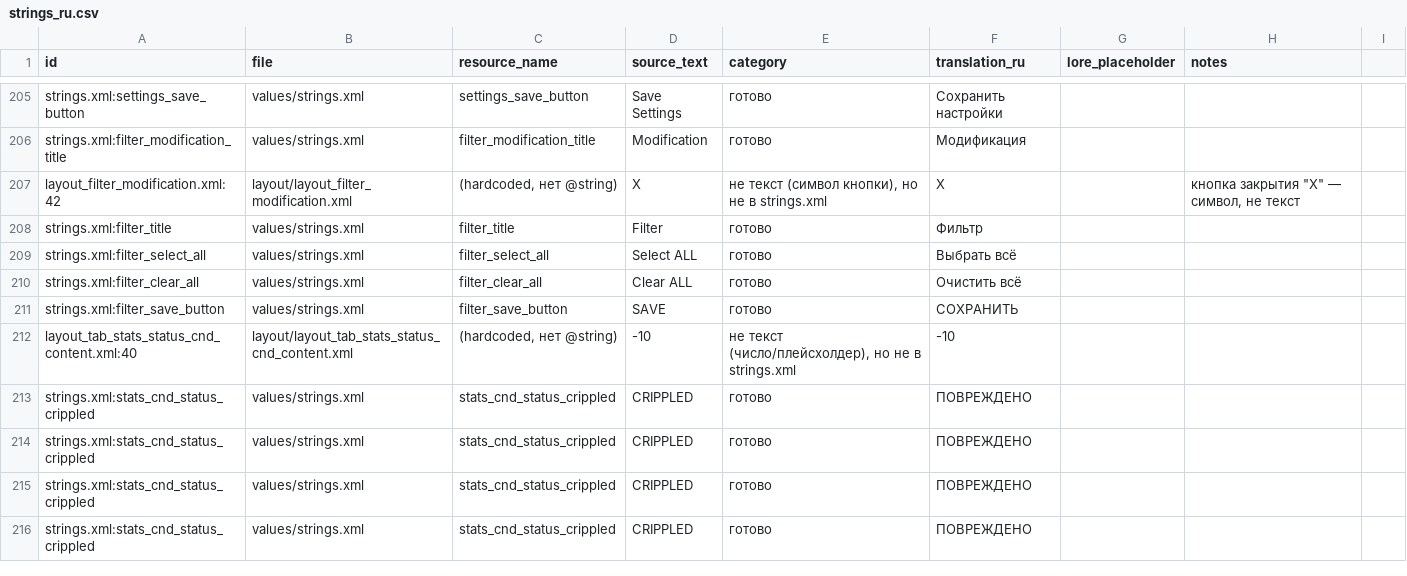
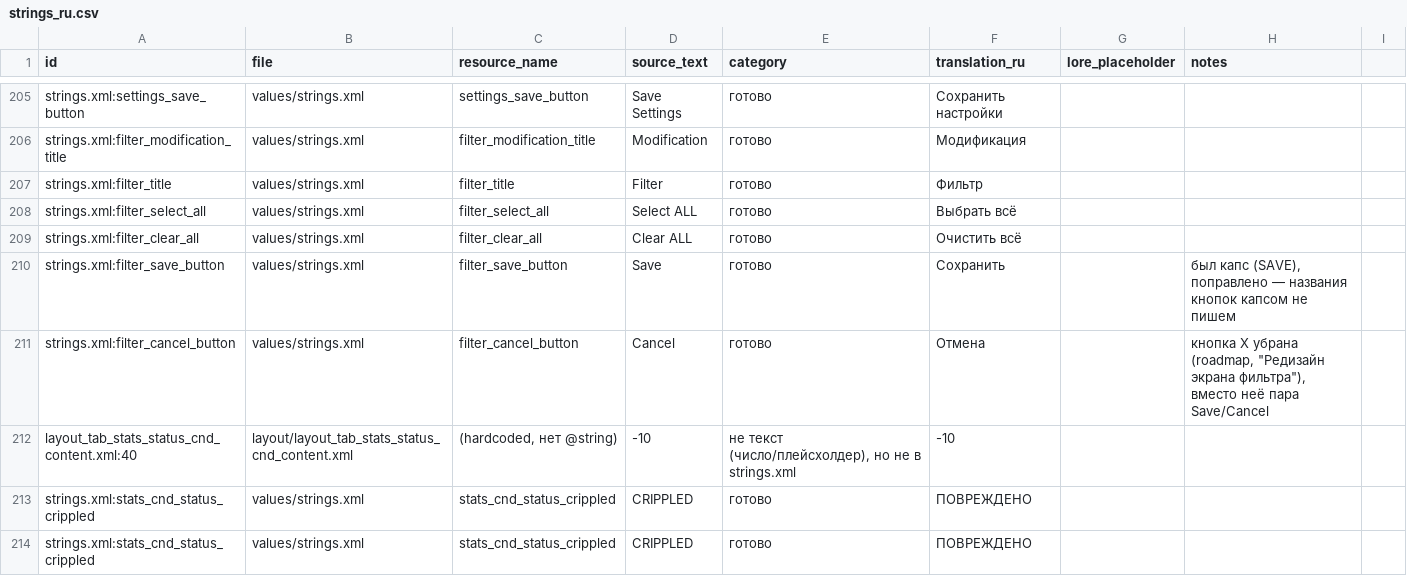
Before and after one commit to rrrandom666/PipDroid-LARP-APK, a CSV file: localization/strings_ru.csv, drawn as a sheet; only a part is shown, gaps mark what is left out; the shorter side is filled out with more unchanged rows.

```diff
--- a/localization/strings_ru.csv
+++ b/localization/strings_ru.csv
@@ -438,3 +438,2 @@ strings.xml:settings_save_button,values/strings.xml,settings_save_button,Save Se
 strings.xml:filter_modification_title,values/strings.xml,filter_modification_title,Modification,готово,Модификация,,
-layout_filter_modification.xml:42,layout/layout_filter_modification.xml,"(hardcoded, нет @string)",X,"не текст (символ кнопки), но не в strings.xml",X,,"кнопка закрытия ""X"" — символ, не текст"
 strings.xml:filter_title,values/strings.xml,filter_title,Filter,готово,Фильтр,,
@@ -442,3 +441,4 @@ strings.xml:filter_select_all,values/strings.xml,filter_select_all,Select ALL,г
 strings.xml:filter_clear_all,values/strings.xml,filter_clear_all,Clear ALL,готово,Очистить всё,,
-strings.xml:filter_save_button,values/strings.xml,filter_save_button,SAVE,готово,СОХРАНИТЬ,,
+strings.xml:filter_save_button,values/strings.xml,filter_save_button,Save,готово,Сохранить,,"был капс (SAVE), поправлено — названия кнопок капсом не пишем"
+strings.xml:filter_cancel_button,values/strings.xml,filter_cancel_button,Cancel,готово,Отмена,,"кнопка X убрана (roadmap, ""Редизайн экрана фильтра""), вместо неё пара Save/Cancel"
 layout_tab_stats_status_cnd_content.xml:40,layout/layout_tab_stats_status_cnd_content.xml,"(hardcoded, нет @string)",-10,"не текст (число/плейсхолдер), но не в strings.xml",-10,,
```
Also changed, not shown: 18 other files.
